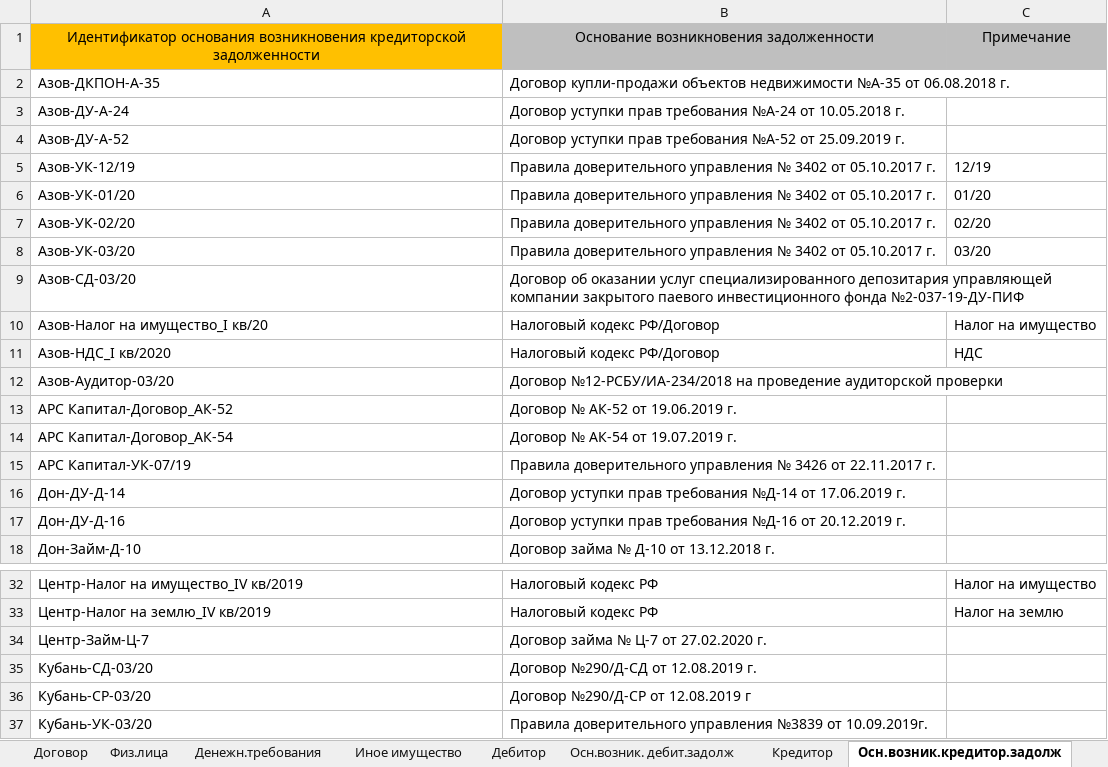
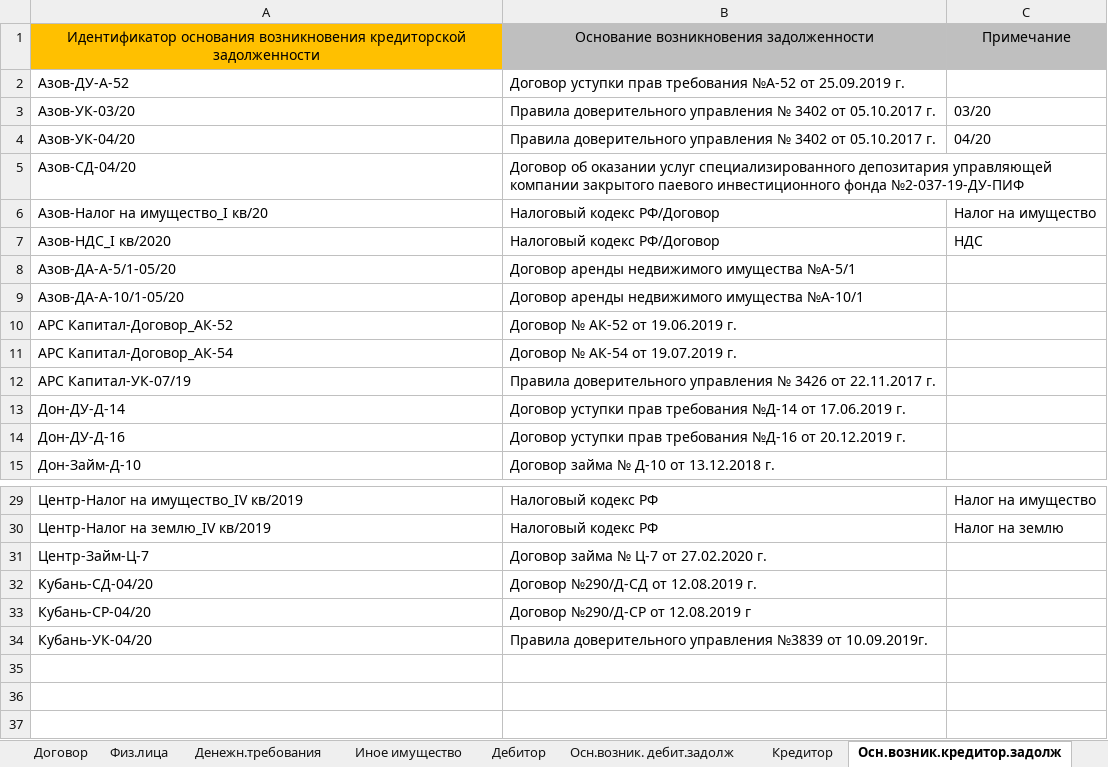
Before and after one commit to znak13/XBRL_SCHA_Prirost, an Excel workbook: Шаблоны/Идентификаторы.xlsx, sheet Осн.возник.кредитор.задолж, drawn as a sheet; only a part is shown, gaps mark what is left out; values as stored, in another font and other column widths than the file's, no borders; conditional formats not drawn; removed rows and columns are numbered as before the commit, all else as after; the diff names each change by its address in the sheet, - before the commit and + after, or states it on an @@ line.

```diff
--- a/Шаблоны/Идентификаторы.xlsx (sheet Осн.возник.кредитор.задолж)
+++ b/Шаблоны/Идентификаторы.xlsx (sheet Осн.возник.кредитор.задолж)
-row 2: Азов-ДКПОН-А-35 | Договор купли-продажи объектов недвижимости №А-35 от 06.08.2018 г.
-row 3: Азов-ДУ-А-24 | Договор уступки прав требования №А-24 от 10.05.2018 г.
-row 5: Азов-УК-12/19 | Правила доверительного управления № 3402 от 05.10.2017 г. | 12/19
-row 6: Азов-УК-01/20 | Правила доверительного управления № 3402 от 05.10.2017 г. | 01/20
-row 7: Азов-УК-02/20 | Правила доверительного управления № 3402 от 05.10.2017 г. | 02/20
+row 4: Азов-УК-04/20 | Правила доверительного управления № 3402 от 05.10.2017 г. | 04/20
-A5: Азов-СД-03/20
+A5: Азов-СД-04/20
-row 12: Азов-Аудитор-03/20 | Договор №12-РСБУ/ИА-234/2018 на проведение аудиторской проверки
+row 8: Азов-ДА-А-5/1-05/20 | Договор аренды недвижимого имущества №А-5/1
+row 9: Азов-ДА-А-10/1-05/20 | Договор аренды недвижимого имущества №А-10/1
-A32: Кубань-СД-03/20
+A32: Кубань-СД-04/20
-A33: Кубань-СР-03/20
+A33: Кубань-СР-04/20
-A34: Кубань-УК-03/20
+A34: Кубань-УК-04/20
```
Also changed, not shown: sheet Осн.возник. дебит.задолж, sheet Денежн.требования, sheet Юр.лица, sheet Кредитор, sheet Депозит, sheet Дебитор, 2 more sheets, Шаблоны/Матрица.xlsx, 3 other files.
